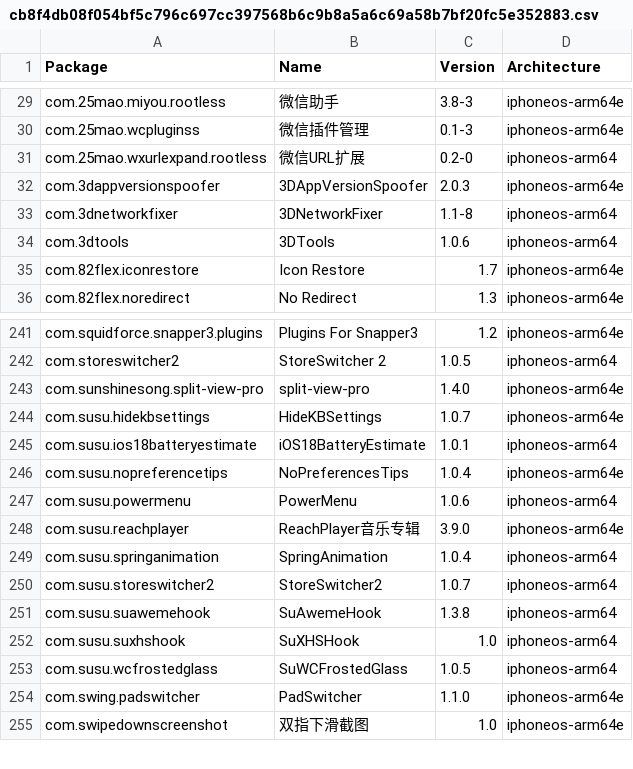
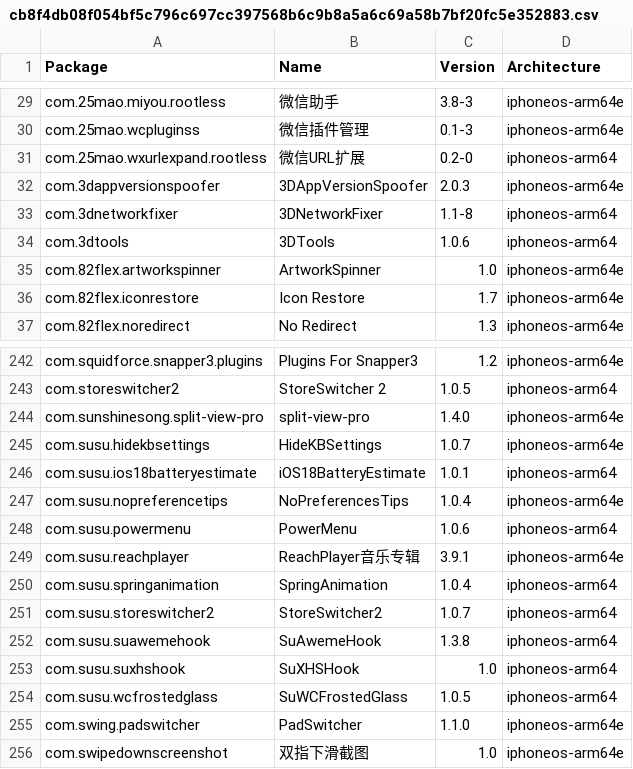
Before and after one commit to TrollStoreX/crc_bark, a CSV file: Library/Caches/com.nan.crc/cb8f4db08f054bf5c796c697cc397568b6c9b8a5a6c69a58b7bf20fc5e352883.csv, drawn as a sheet; only a part is shown, gaps mark what is left out.

```diff
--- a/Library/Caches/com.nan.crc/cb8f4db08f054bf5c796c697cc397568b6c9b8a5a6c69a58b7bf20fc5e352883.csv
+++ b/Library/Caches/com.nan.crc/cb8f4db08f054bf5c796c697cc397568b6c9b8a5a6c69a58b7bf20fc5e352883.csv
@@ -34,2 +34,3 @@ com.3dnetworkfixer,3DNetworkFixer,1.1-8,iphoneos-arm64
 com.3dtools,3DTools,1.0.6,iphoneos-arm64
+com.82flex.artworkspinner,ArtworkSpinner,1.0,iphoneos-arm64e
 com.82flex.iconrestore,Icon Restore,1.7,iphoneos-arm64e
@@ -247,3 +248,3 @@ com.susu.nopreferencetips,NoPreferencesTips,1.0.4,iphoneos-arm64e
 com.susu.powermenu,PowerMenu,1.0.6,iphoneos-arm64
-com.susu.reachplayer,ReachPlayer音乐专辑,3.9.0,iphoneos-arm64e
+com.susu.reachplayer,ReachPlayer音乐专辑,3.9.1,iphoneos-arm64e
 com.susu.springanimation,SpringAnimation,1.0.4,iphoneos-arm64
```
Also changed, not shown: Library/Caches/com.nan.crc/6647a1bdee515233729cc75d06b9a466ed2339341c3b1718a6dcb005a2f3b803.csv.
